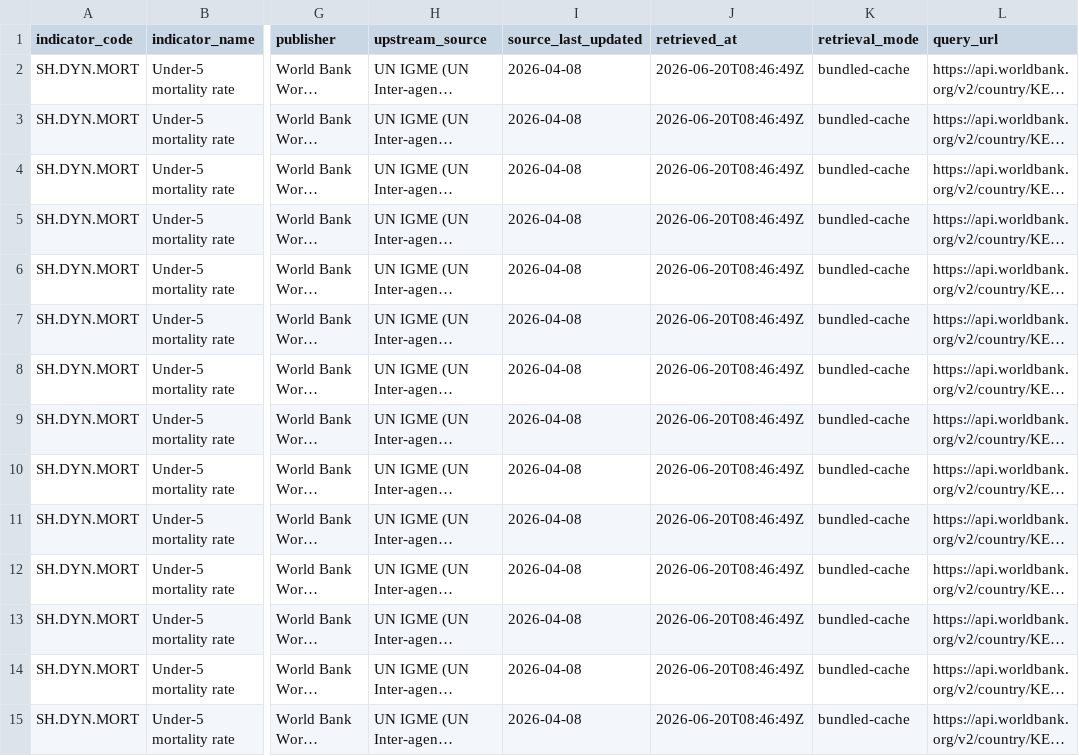
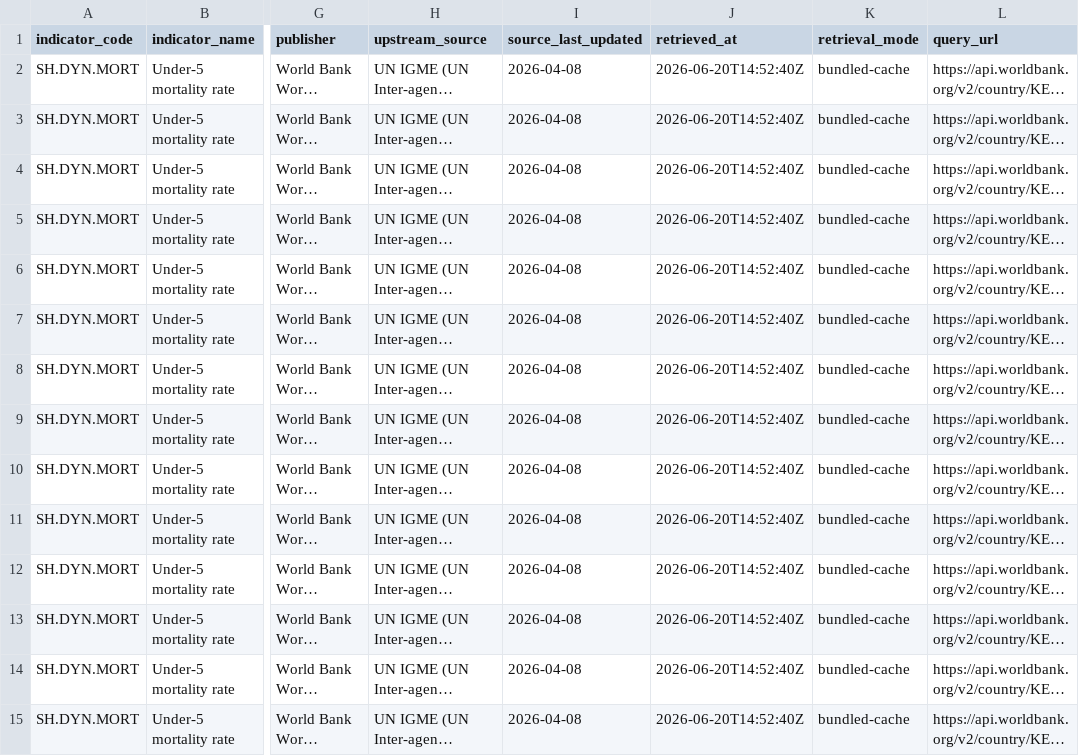
Before and after one commit to mtrvno/cedar, a CSV file: output/ledger_KEN_child-survival.csv, drawn as a sheet; only a part is shown, gaps mark what is left out; long unchanged cells end in …; the diff covers the shown part only; the diff names each change by its address in the sheet, - before the commit and + after, or states it on an @@ line.

```diff
--- a/output/ledger_KEN_child-survival.csv
+++ b/output/ledger_KEN_child-survival.csv
-J2:J15 (retrieved_at): 2026-06-20T08:46:49Z
+J2:J15 (retrieved_at): 2026-06-20T14:52:40Z
```
Also changed, not shown: 29 edited cells elsewhere in this file, 22 other files.
